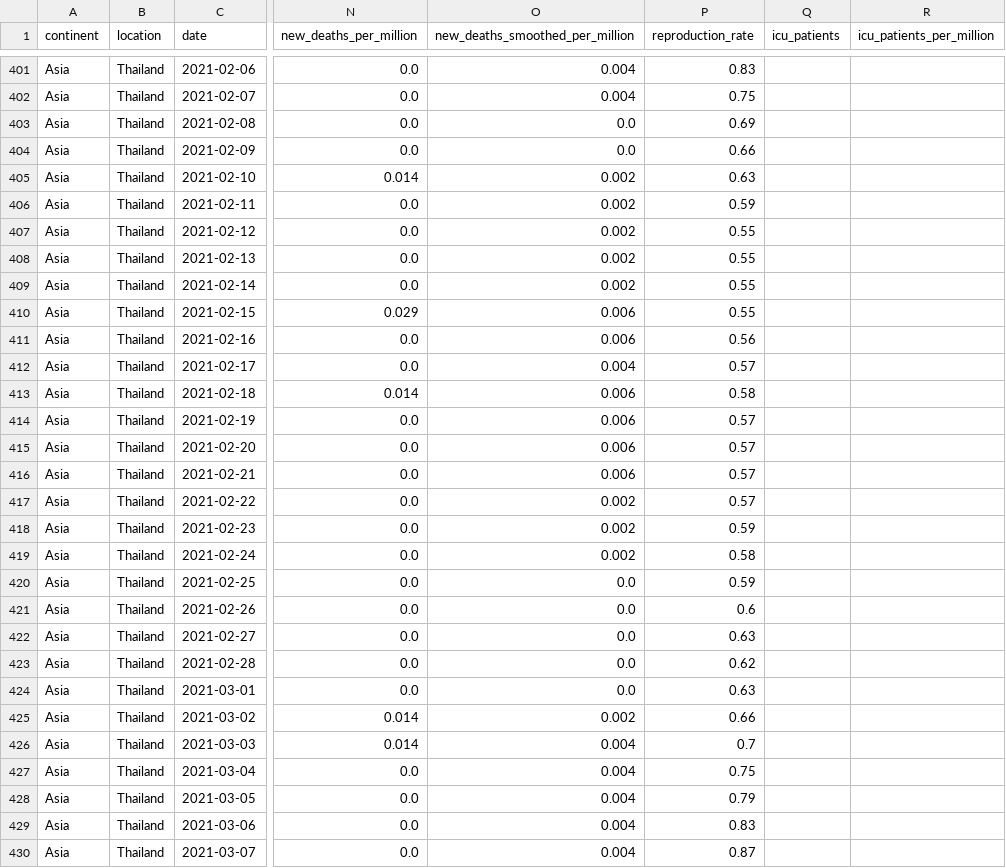
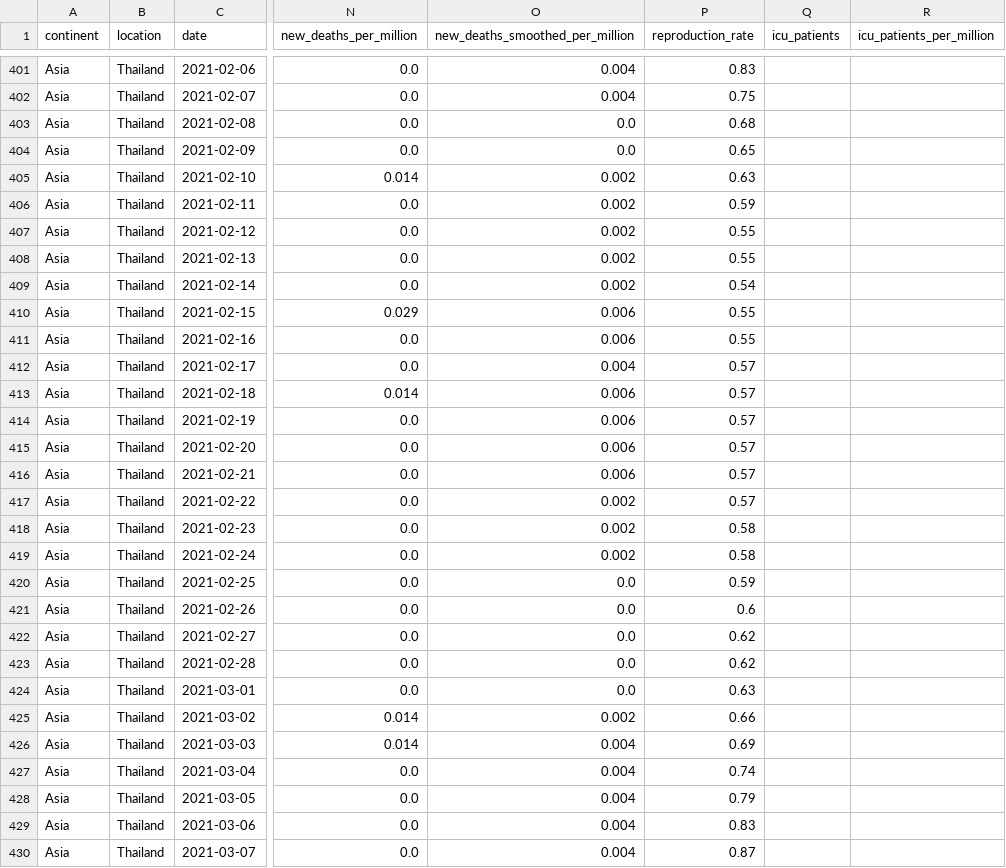
Before and after one commit to DylanonWicchiramala/covid_data_analysis, a CSV file: source/THA_covid_data.csv, drawn as a sheet; only a part is shown, gaps mark what is left out; the diff covers the shown part only; the diff names each change by its address in the sheet, - before the commit and + after, or states it on an @@ line.

```diff
--- a/source/THA_covid_data.csv
+++ b/source/THA_covid_data.csv
-P403 (reproduction_rate): 0.69
+P403 (reproduction_rate): 0.68
-P404 (reproduction_rate): 0.66
+P404 (reproduction_rate): 0.65
-P409 (reproduction_rate): 0.55
+P409 (reproduction_rate): 0.54
-P411 (reproduction_rate): 0.56
+P411 (reproduction_rate): 0.55
-P413 (reproduction_rate): 0.58
+P413 (reproduction_rate): 0.57
-P418 (reproduction_rate): 0.59
+P418 (reproduction_rate): 0.58
-P422 (reproduction_rate): 0.63
+P422 (reproduction_rate): 0.62
-P426 (reproduction_rate): 0.7
+P426 (reproduction_rate): 0.69
-P427 (reproduction_rate): 0.75
+P427 (reproduction_rate): 0.74
```
Also changed, not shown: 1 added row and 84 edited cells elsewhere in this file, 3 other files.
